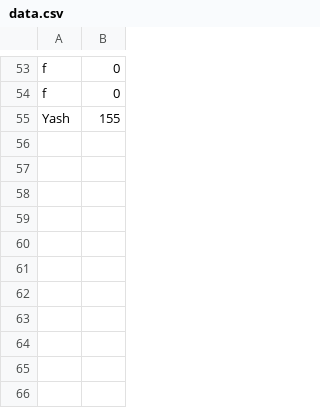
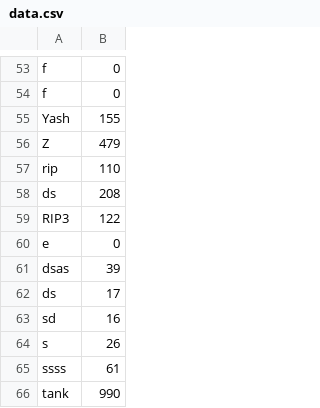
Before and after one commit to YashSleepyBoi/PacMan, a CSV file: data.csv, drawn as a sheet; only a part is shown, gaps mark what is left out.

```diff
--- a/data.csv
+++ b/data.csv
@@ -55 +55,12 @@ f, 0
 Yash, 155
+Z, 479
+rip, 110
+ds, 208
+RIP3, 122
+e, 0
+dsas, 39
+ds, 17
+sd, 16
+s, 26
+ssss, 61
+tank, 990
```
Also changed, not shown: 2 other files.
